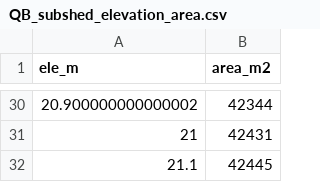
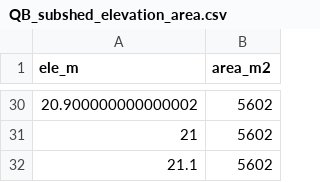
Before and after one commit to FloodHydrology/DMV_Hondula, a CSV file: docs/QB_subshed_elevation_area.csv, drawn as a sheet; only a part is shown, gaps mark what is left out; the diff covers the shown part only.

```diff
--- a/docs/QB_subshed_elevation_area.csv
+++ b/docs/QB_subshed_elevation_area.csv
@@ -30,3 +30,3 @@ ele_m,area_m2
-20.900000000000002,42344
-21,42431
-21.1,42445
+20.900000000000002,5602
+21,5602
+21.1,5602
```
Also changed, not shown: 27 edited cells elsewhere in this file.
